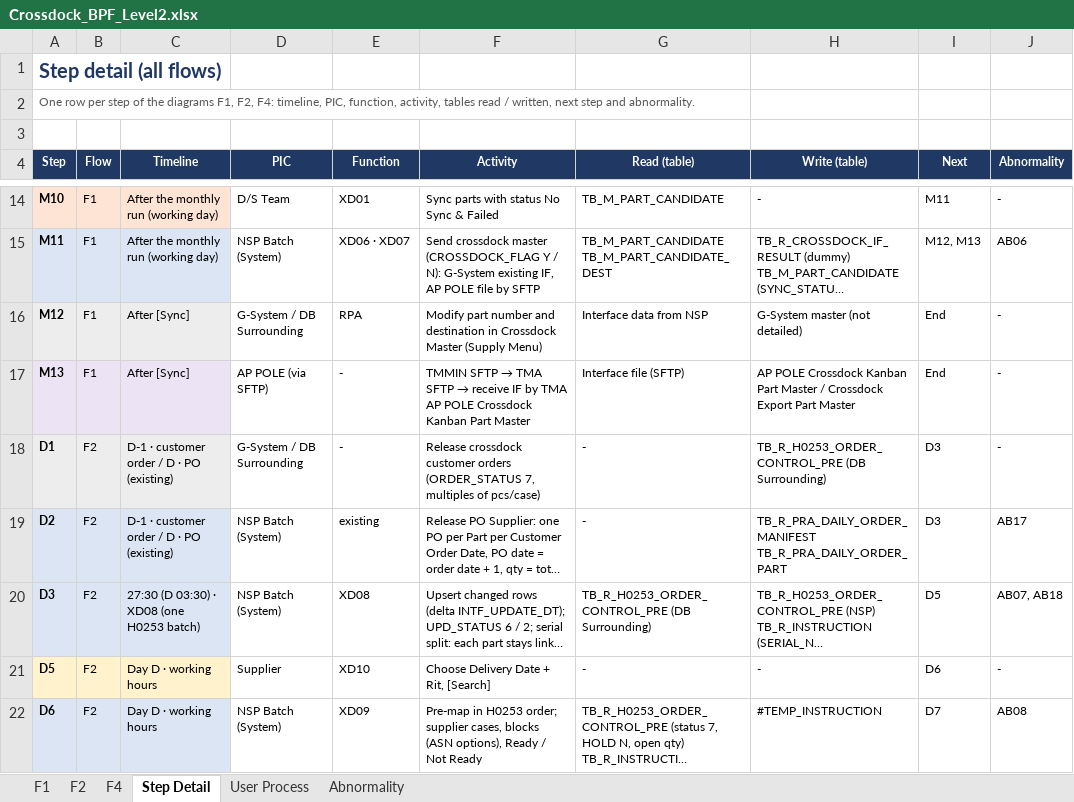
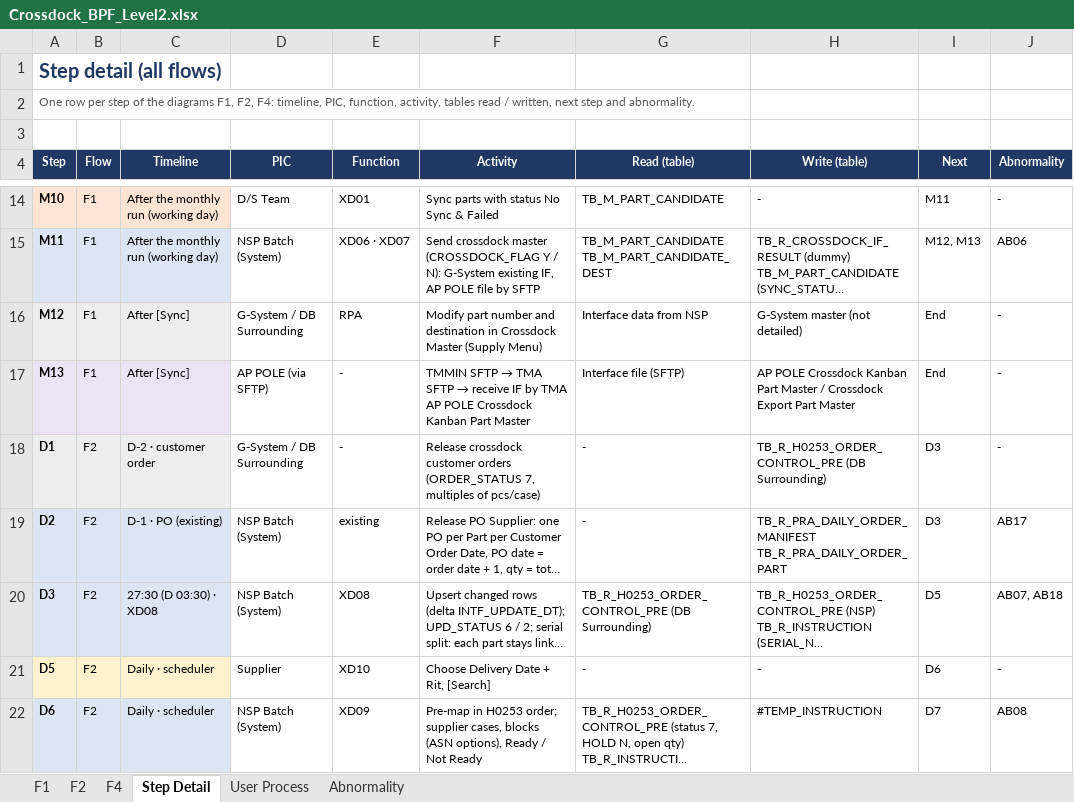
Before and after one commit to ivanrayhannn/crossdockpoc, an Excel workbook: deliverables/function_list_v2/bpf/Crossdock_BPF_Level2.xlsx, sheet Step Detail, drawn as a sheet; only a part is shown, gaps mark what is left out; long unchanged cells end in …; values as stored, in another font and other column widths than the file's, no borders; the diff covers the shown part only; the diff names each change by its address in the sheet, - before the commit and + after, or states it on an @@ line.

```diff
--- a/deliverables/function_list_v2/bpf/Crossdock_BPF_Level2.xlsx (sheet Step Detail)
+++ b/deliverables/function_list_v2/bpf/Crossdock_BPF_Level2.xlsx (sheet Step Detail)
-C18 (Timeline): D-1 · customer order / D · PO (existing)
+C18 (Timeline): D-2 · customer order
-C19 (Timeline): D-1 · customer order / D · PO (existing)
+C19 (Timeline): D-1 · PO (existing)
-C20 (Timeline): 27:30 (D 03:30) · XD08 (one H0253 batch)
+C20 (Timeline): 27:30 (D 03:30) · XD08
-C21:C22 (Timeline): Day D · working hours
+C21:C22 (Timeline): Daily · scheduler
```
Also changed, not shown: 10 edited cells elsewhere in this sheet, sheet F2, sheet F4, sheet F1, charts or pictures, 9 other files.
